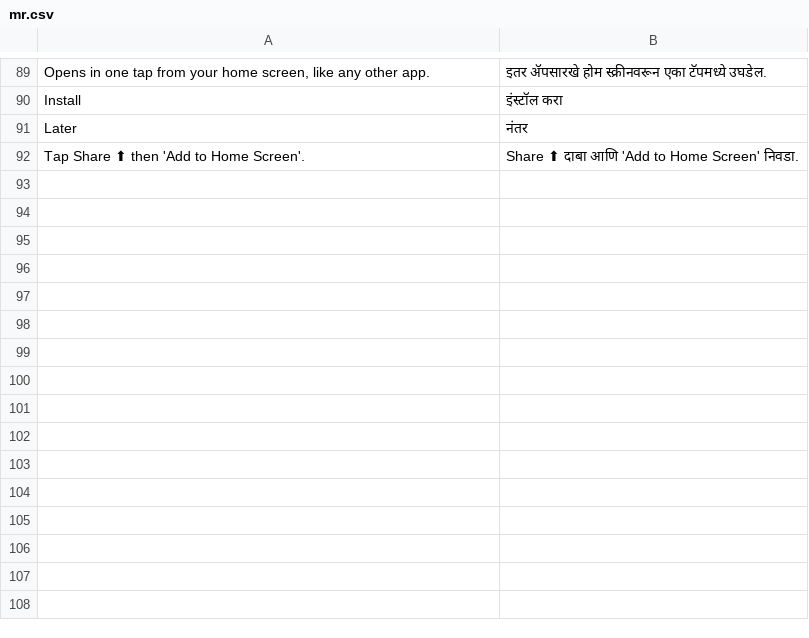
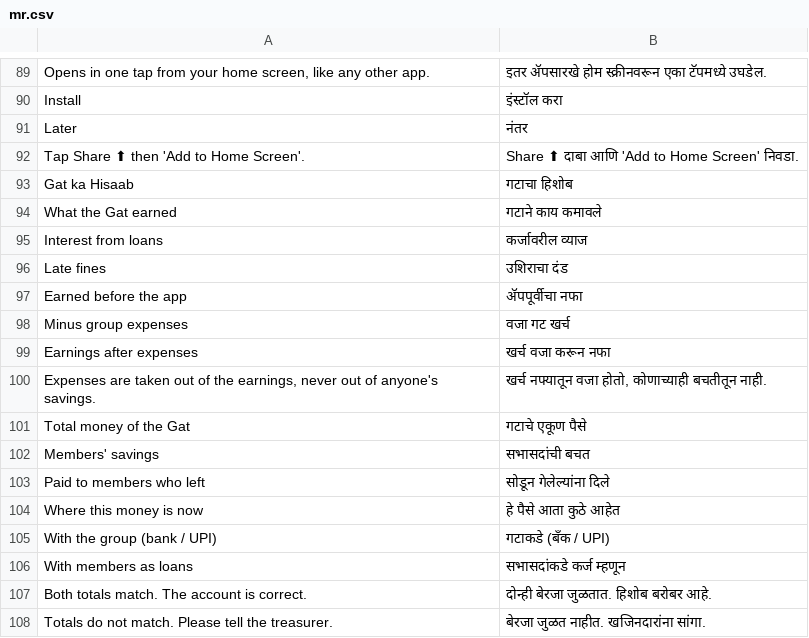
Before and after one commit to Mayuritupe23/abhimanyu-family-bachatgat, a CSV file: nova_core/translations/mr.csv, drawn as a sheet; only a part is shown, gaps mark what is left out; the diff names each change by its address in the sheet, - before the commit and + after, or states it on an @@ line.

Commit message:
feat: Gat ka Hisaab on the desk dashboard; role badge on the app's Home and Me

```diff
--- a/nova_core/translations/mr.csv
+++ b/nova_core/translations/mr.csv
+row 93: Gat ka Hisaab | गटाचा हिशोब
+row 94: What the Gat earned | गटाने काय कमावले
+row 95: Interest from loans | कर्जावरील व्याज
+row 96: Late fines | उशिराचा दंड
+row 97: Earned before the app | ॲपपूर्वीचा नफा
+row 98: Minus group expenses | वजा गट खर्च
+row 99: Earnings after expenses | खर्च वजा करून नफा
+row 100: Expenses are taken out of the earnings, never out of anyone's savings. | खर्च नफ्यातून वजा होतो, कोणाच्याही बचतीतून नाही.
+row 101: Total money of the Gat | गटाचे एकूण पैसे
+row 102: Members' savings | सभासदांची बचत
+row 103: Paid to members who left | सोडून गेलेल्यांना दिले
+row 104: Where this money is now | हे पैसे आता कुठे आहेत
+row 105: With the group (bank / UPI) | गटाकडे (बँक / UPI)
+row 106: With members as loans | सभासदांकडे कर्ज म्हणून
+row 107: Both totals match. The account is correct. | दोन्ही बेरजा जुळतात. हिशोब बरोबर आहे.
+row 108: Totals do not match. Please tell the treasurer. | बेरजा जुळत नाहीत. खजिनदारांना सांगा.
```
Also changed, not shown: 37 other files.
